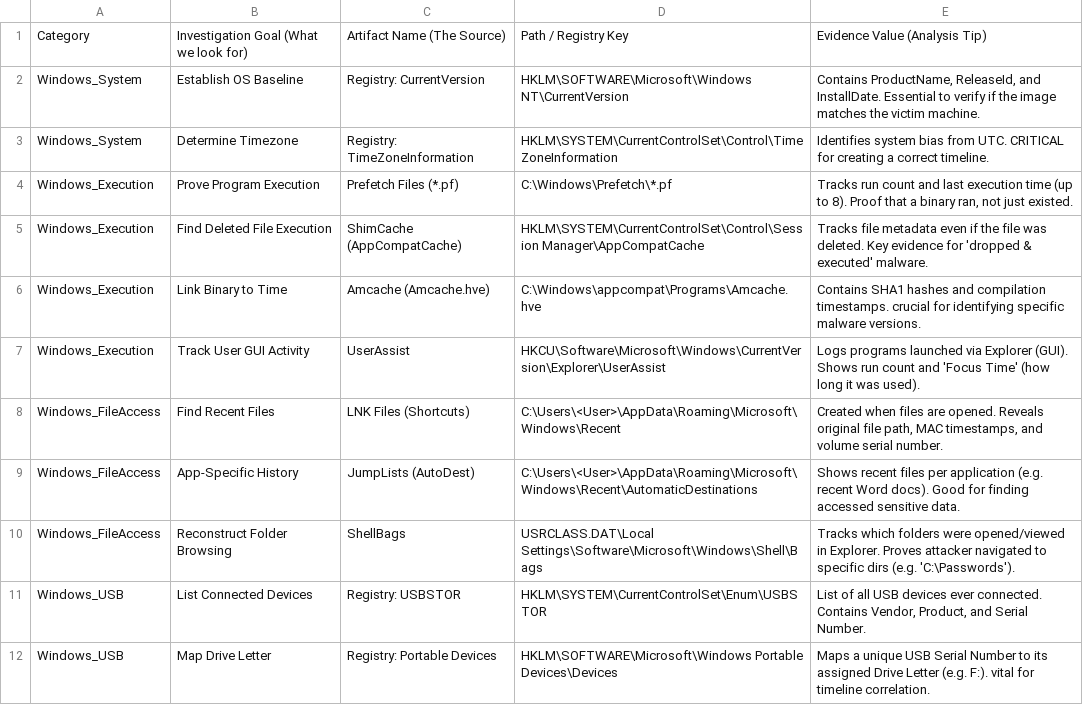
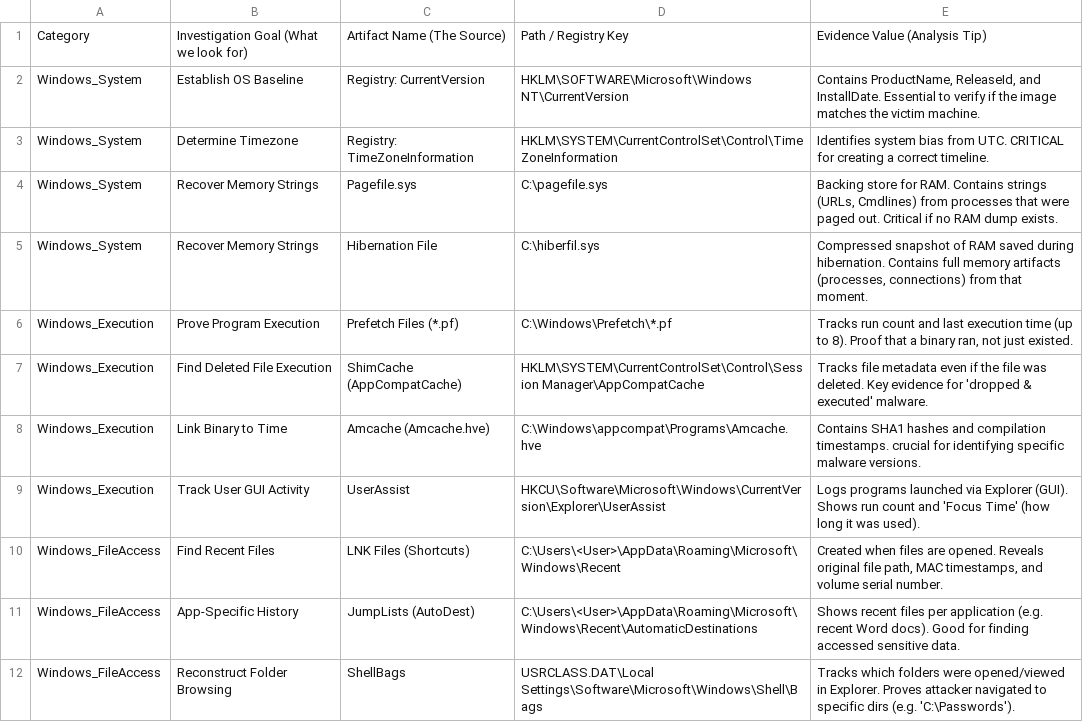
Before and after one commit to UmbraResonance/Blue_Team_Knowledge_Base, a CSV file: 01_Hunting_Cheatsheets/1.4_Forensics_Artifacts_Map.csv, drawn as a sheet; only a part is shown; the shorter side is filled out with more unchanged rows.

Commit message:
WIndows Artifacts Addition

```diff
--- a/01_Hunting_Cheatsheets/1.4_Forensics_Artifacts_Map.csv
+++ b/01_Hunting_Cheatsheets/1.4_Forensics_Artifacts_Map.csv
@@ -3,2 +3,4 @@ Windows_System,Establish OS Baseline,Registry: CurrentVersion,HKLM\SOFTWARE\Micr
 Windows_System,Determine Timezone,Registry: TimeZoneInformation,HKLM\SYSTEM\CurrentControlSet\Control\TimeZoneInformation,Identifies system bias from UTC. CRITICAL for creating a correct timeline.
+Windows_System,Recover Memory Strings,Pagefile.sys,C:\pagefile.sys,"Backing store for RAM. Contains strings (URLs, Cmdlines) from processes that were paged out. Critical if no RAM dump exists."
+Windows_System,Recover Memory Strings,Hibernation File,C:\hiberfil.sys,"Compressed snapshot of RAM saved during hibernation. Contains full memory artifacts (processes, connections) from that moment."
 Windows_Execution,Prove Program Execution,Prefetch Files (*.pf),C:\Windows\Prefetch\*.pf,"Tracks run count and last execution time (up to 8). Proof that a binary ran, not just existed."
```
Also changed, not shown: 1 other file.
